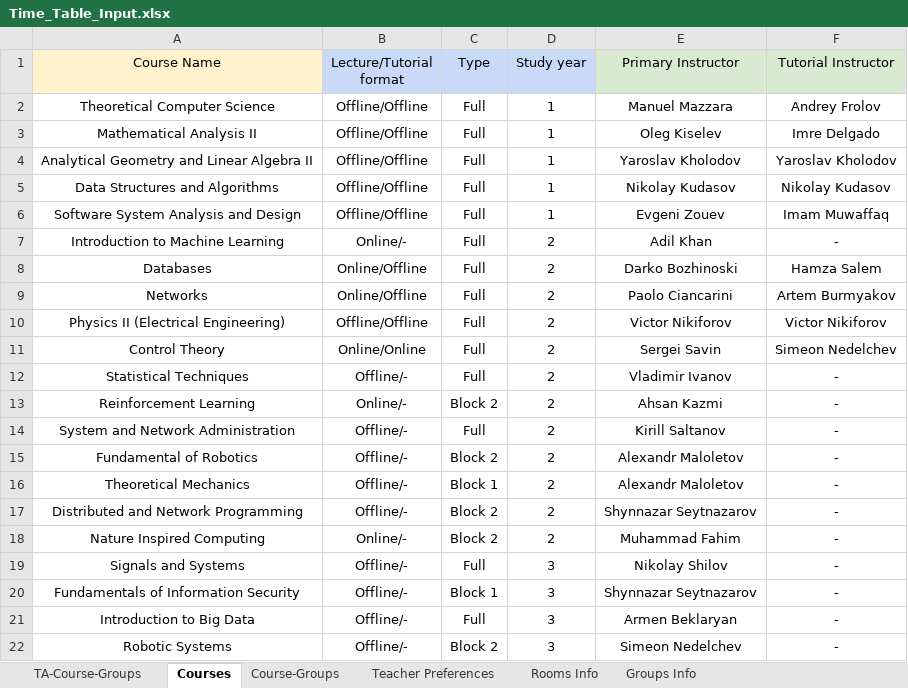
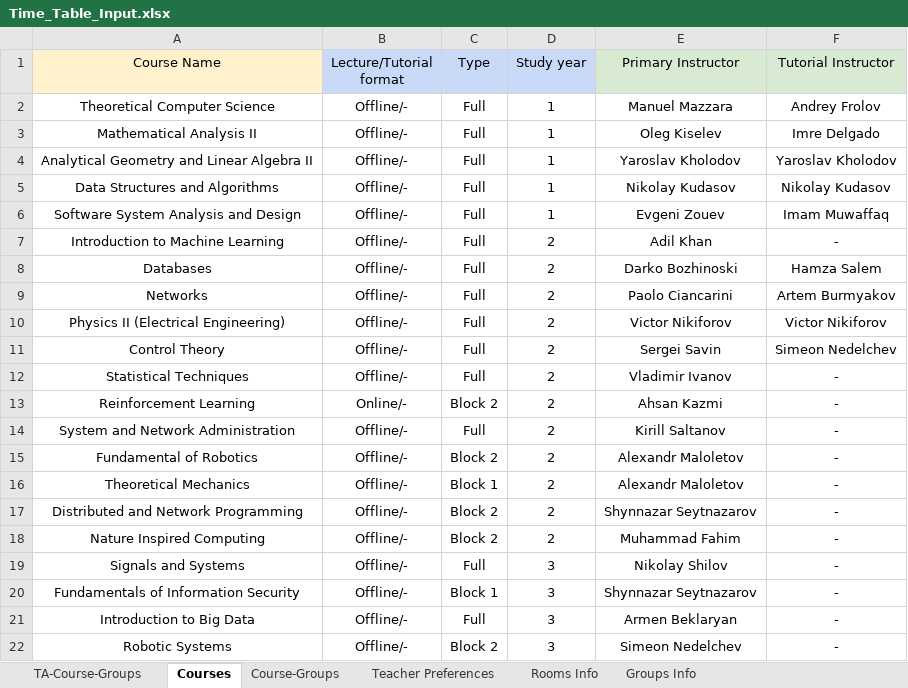
Before and after one commit to EgorLeb/iu_timetable_scheduler_, an Excel workbook: input_data/Time_Table_Input.xlsx, sheet Courses, drawn as a sheet; only a part is shown; values as stored, in another font and other column widths than the file's, no borders; the diff covers the shown part only; the diff names each change by its address in the sheet, - before the commit and + after, or states it on an @@ line.

Commit message:
Replace Time_Table_Input.xlsx online/offline

```diff
--- a/input_data/Time_Table_Input.xlsx (sheet Courses)
+++ b/input_data/Time_Table_Input.xlsx (sheet Courses)
-B2:B6 (Lecture/Tutorial format): Offline/Offline
+B2:B6 (Lecture/Tutorial format): Offline/-
-B7 (Lecture/Tutorial format): Online/-
+B7 (Lecture/Tutorial format): Offline/-
-B8:B9 (Lecture/Tutorial format): Online/Offline
+B8:B9 (Lecture/Tutorial format): Offline/-
-B10 (Lecture/Tutorial format): Offline/Offline
+B10 (Lecture/Tutorial format): Offline/-
-B11 (Lecture/Tutorial format): Online/Online
+B11 (Lecture/Tutorial format): Offline/-
-B18 (Lecture/Tutorial format): Online/-
+B18 (Lecture/Tutorial format): Offline/-
```
Also changed, not shown: 13 edited cells elsewhere in this sheet, sheet Teacher Preferences.
